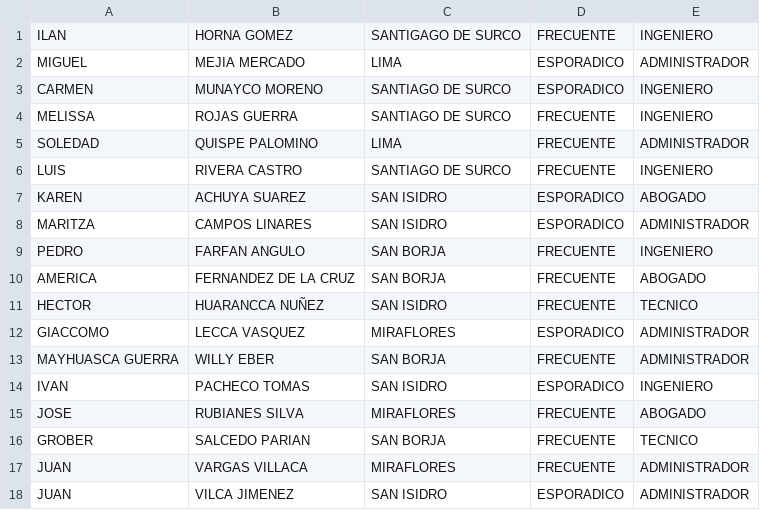
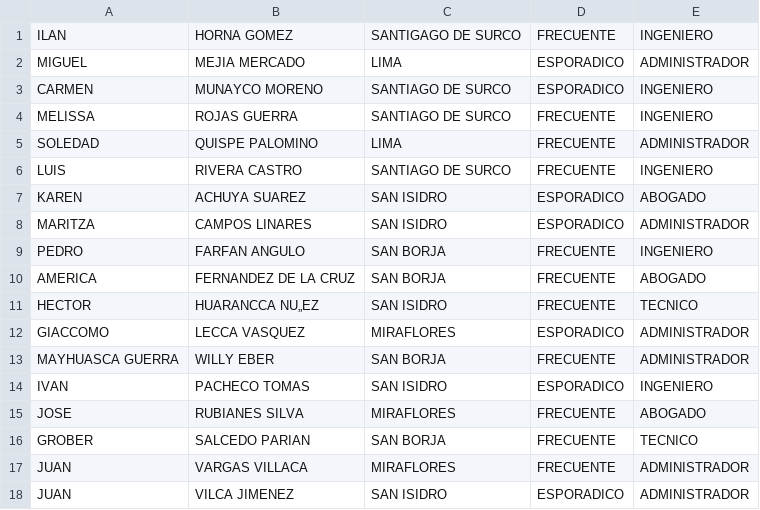
Before and after one commit to CardenasMB/BI, a CSV file: BD Clinica_ClientesOLTP.csv, drawn as a sheet.

Commit message:
jh

```diff
--- a/BD Clinica_ClientesOLTP.csv
+++ b/BD Clinica_ClientesOLTP.csv
@@ -10,3 +10,3 @@ PEDRO, FARFAN ANGULO, SAN BORJA, FRECUENTE, INGENIERO
 AMERICA, FERNANDEZ DE LA CRUZ, SAN BORJA, FRECUENTE, ABOGADO
-HECTOR, HUARANCCA NUÑEZ, SAN ISIDRO, FRECUENTE, TECNICO
+HECTOR, HUARANCCA NU„EZ, SAN ISIDRO, FRECUENTE, TECNICO
 GIACCOMO, LECCA VASQUEZ, MIRAFLORES, ESPORADICO, ADMINISTRADOR
```
